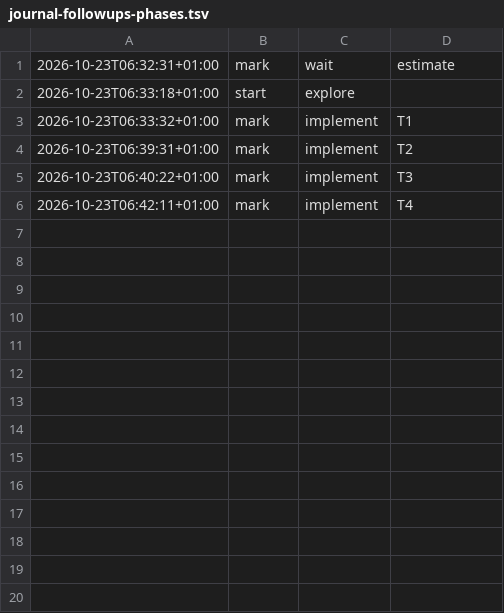
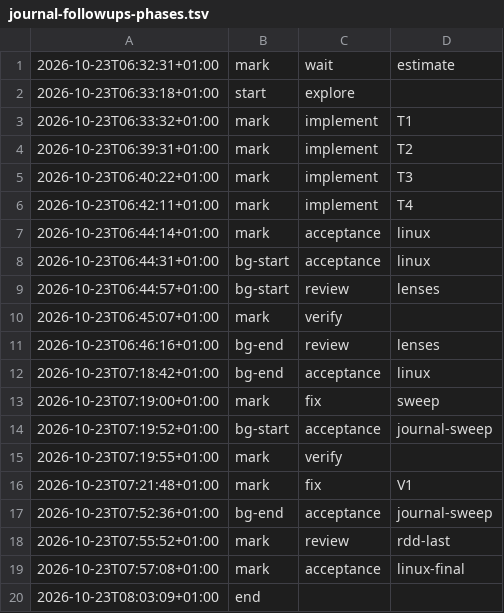
Before and after one commit to jesuslpm/Krummi, a TSV file: odd/tasks/journal-followups-phases.tsv, drawn as a sheet; the diff names each change by its address in the sheet, - before the commit and + after, or states it on an @@ line.

Commit message:
docs: add the journal follow-ups closing report

```diff
--- a/odd/tasks/journal-followups-phases.tsv
+++ b/odd/tasks/journal-followups-phases.tsv
+row 7: 2026-10-23T06:44:14+01:00 | mark | acceptance | linux
+row 8: 2026-10-23T06:44:31+01:00 | bg-start | acceptance | linux
+row 9: 2026-10-23T06:44:57+01:00 | bg-start | review | lenses
+row 10: 2026-10-23T06:45:07+01:00 | mark | verify
+row 11: 2026-10-23T06:46:16+01:00 | bg-end | review | lenses
+row 12: 2026-10-23T07:18:42+01:00 | bg-end | acceptance | linux
+row 13: 2026-10-23T07:19:00+01:00 | mark | fix | sweep
+row 14: 2026-10-23T07:19:52+01:00 | bg-start | acceptance | journal-sweep
+row 15: 2026-10-23T07:19:55+01:00 | mark | verify
+row 16: 2026-10-23T07:21:48+01:00 | mark | fix | V1
+row 17: 2026-10-23T07:52:36+01:00 | bg-end | acceptance | journal-sweep
+row 18: 2026-10-23T07:55:52+01:00 | mark | review | rdd-last
+row 19: 2026-10-23T07:57:08+01:00 | mark | acceptance | linux-final
+row 20: 2026-10-23T08:03:09+01:00 | end
```
Also changed, not shown: 2 other files.
